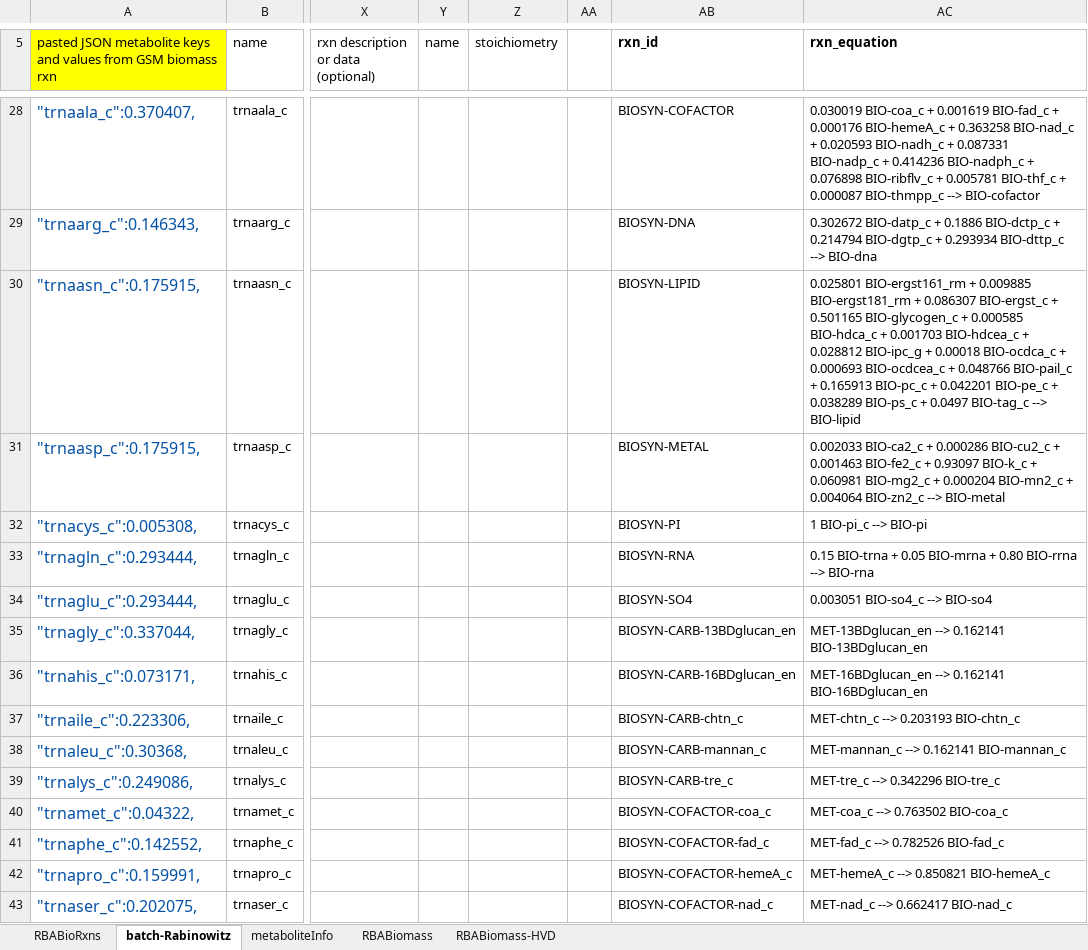
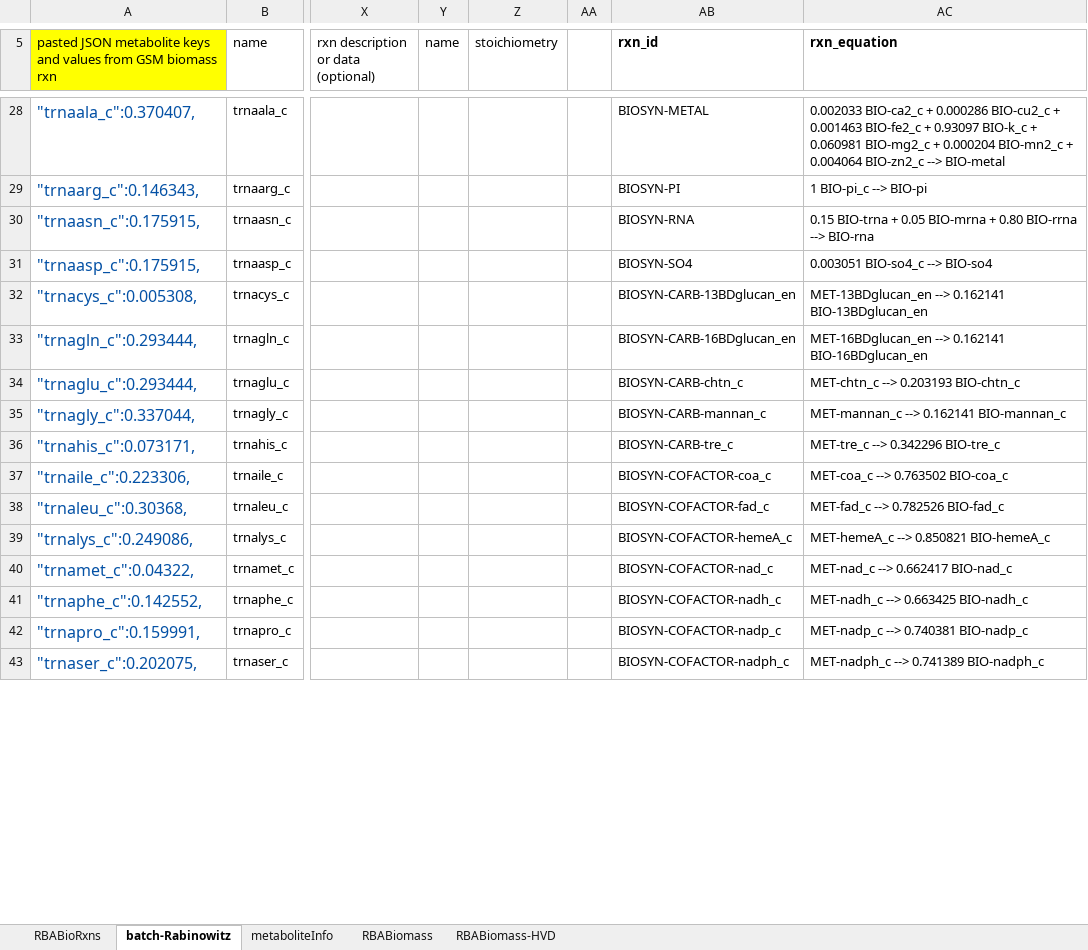
Before and after one commit to EarthToMooney/scRBA, an Excel workbook: build_model/input/BIOMASS_RBA.xlsx, sheet batch-Rabinowitz, drawn as a sheet; only a part is shown, gaps mark what is left out; values as stored, in another font and other column widths than the file's, no borders; conditional formats and table styles not drawn; the diff covers the shown part only; the diff names each change by its address in the sheet, - before the commit and + after, or states it on an @@ line.

```diff
--- a/build_model/input/BIOMASS_RBA.xlsx (sheet batch-Rabinowitz)
+++ b/build_model/input/BIOMASS_RBA.xlsx (sheet batch-Rabinowitz)
-AB28 (rxn_id): BIOSYN-COFACTOR
+AB28 (rxn_id): BIOSYN-METAL
-AC28 (rxn_equation): 0.030019 BIO-coa_c + 0.001619 BIO-fad_c + 0.000176 BIO-hemeA_c + 0.363258 BIO-nad_c + 0.020593 BIO-nadh_c + 0.087331 BIO-nadp_c + 0.414236 BIO-nadph_c + 0.076898 BIO-ribflv_c + 0.005781 BIO-thf_c + 0.000087 BIO-thmpp_c --> BIO-cofactor
+AC28 (rxn_equation): 0.002033 BIO-ca2_c + 0.000286 BIO-cu2_c + 0.001463 BIO-fe2_c + 0.93097 BIO-k_c + 0.060981 BIO-mg2_c + 0.000204 BIO-mn2_c + 0.004064 BIO-zn2_c --> BIO-metal
-AB29 (rxn_id): BIOSYN-DNA
+AB29 (rxn_id): BIOSYN-PI
-AC29 (rxn_equation): 0.302672 BIO-datp_c + 0.1886 BIO-dctp_c + 0.214794 BIO-dgtp_c + 0.293934 BIO-dttp_c --> BIO-dna
+AC29 (rxn_equation): 1 BIO-pi_c --> BIO-pi
-AB30 (rxn_id): BIOSYN-LIPID
+AB30 (rxn_id): BIOSYN-RNA
-AC30 (rxn_equation): 0.025801 BIO-ergst161_rm + 0.009885 BIO-ergst181_rm + 0.086307 BIO-ergst_c + 0.501165 BIO-glycogen_c + 0.000585 BIO-hdca_c + 0.001703 BIO-hdcea_c + 0.028812 BIO-ipc_g + 0.00018 BIO-ocdca_c + 0.000693 BIO-ocdcea_c + 0.048766 BIO-pail_c + 0.165913 BIO-pc_c + 0.042201 BIO-pe_c + 0.038289 BIO-ps_c + 0.0497 BIO-tag_c --> BIO-lipid
+AC30 (rxn_equation): 0.15 BIO-trna + 0.05 BIO-mrna + 0.80 BIO-rrna --> BIO-rna
-AB31 (rxn_id): BIOSYN-METAL
+AB31 (rxn_id): BIOSYN-SO4
-AC31 (rxn_equation): 0.002033 BIO-ca2_c + 0.000286 BIO-cu2_c + 0.001463 BIO-fe2_c + 0.93097 BIO-k_c + 0.060981 BIO-mg2_c + 0.000204 BIO-mn2_c + 0.004064 BIO-zn2_c --> BIO-metal
+AC31 (rxn_equation): 0.003051 BIO-so4_c --> BIO-so4
-AB32 (rxn_id): BIOSYN-PI
+AB32 (rxn_id): BIOSYN-CARB-13BDglucan_en
-AC32 (rxn_equation): 1 BIO-pi_c --> BIO-pi
+AC32 (rxn_equation): MET-13BDglucan_en --> 0.162141 BIO-13BDglucan_en
-AB33 (rxn_id): BIOSYN-RNA
+AB33 (rxn_id): BIOSYN-CARB-16BDglucan_en
-AC33 (rxn_equation): 0.15 BIO-trna + 0.05 BIO-mrna + 0.80 BIO-rrna --> BIO-rna
+AC33 (rxn_equation): MET-16BDglucan_en --> 0.162141 BIO-16BDglucan_en
-AB34 (rxn_id): BIOSYN-SO4
+AB34 (rxn_id): BIOSYN-CARB-chtn_c
-AC34 (rxn_equation): 0.003051 BIO-so4_c --> BIO-so4
+AC34 (rxn_equation): MET-chtn_c --> 0.203193 BIO-chtn_c
-AB35 (rxn_id): BIOSYN-CARB-13BDglucan_en
+AB35 (rxn_id): BIOSYN-CARB-mannan_c
-AC35 (rxn_equation): MET-13BDglucan_en --> 0.162141 BIO-13BDglucan_en
+AC35 (rxn_equation): MET-mannan_c --> 0.162141 BIO-mannan_c
-AB36 (rxn_id): BIOSYN-CARB-16BDglucan_en
+AB36 (rxn_id): BIOSYN-CARB-tre_c
-AC36 (rxn_equation): MET-16BDglucan_en --> 0.162141 BIO-16BDglucan_en
+AC36 (rxn_equation): MET-tre_c --> 0.342296 BIO-tre_c
-AB37 (rxn_id): BIOSYN-CARB-chtn_c
+AB37 (rxn_id): BIOSYN-COFACTOR-coa_c
-AC37 (rxn_equation): MET-chtn_c --> 0.203193 BIO-chtn_c
+AC37 (rxn_equation): MET-coa_c --> 0.763502 BIO-coa_c
-AB38 (rxn_id): BIOSYN-CARB-mannan_c
+AB38 (rxn_id): BIOSYN-COFACTOR-fad_c
-AC38 (rxn_equation): MET-mannan_c --> 0.162141 BIO-mannan_c
+AC38 (rxn_equation): MET-fad_c --> 0.782526 BIO-fad_c
-AB39 (rxn_id): BIOSYN-CARB-tre_c
+AB39 (rxn_id): BIOSYN-COFACTOR-hemeA_c
-AC39 (rxn_equation): MET-tre_c --> 0.342296 BIO-tre_c
+AC39 (rxn_equation): MET-hemeA_c --> 0.850821 BIO-hemeA_c
-AB40 (rxn_id): BIOSYN-COFACTOR-coa_c
+AB40 (rxn_id): BIOSYN-COFACTOR-nad_c
-AC40 (rxn_equation): MET-coa_c --> 0.763502 BIO-coa_c
+AC40 (rxn_equation): MET-nad_c --> 0.662417 BIO-nad_c
-AB41 (rxn_id): BIOSYN-COFACTOR-fad_c
+AB41 (rxn_id): BIOSYN-COFACTOR-nadh_c
-AC41 (rxn_equation): MET-fad_c --> 0.782526 BIO-fad_c
+AC41 (rxn_equation): MET-nadh_c --> 0.663425 BIO-nadh_c
-AB42 (rxn_id): BIOSYN-COFACTOR-hemeA_c
+AB42 (rxn_id): BIOSYN-COFACTOR-nadp_c
-AC42 (rxn_equation): MET-hemeA_c --> 0.850821 BIO-hemeA_c
+AC42 (rxn_equation): MET-nadp_c --> 0.740381 BIO-nadp_c
-AB43 (rxn_id): BIOSYN-COFACTOR-nad_c
+AB43 (rxn_id): BIOSYN-COFACTOR-nadph_c
-AC43 (rxn_equation): MET-nad_c --> 0.662417 BIO-nad_c
+AC43 (rxn_equation): MET-nadph_c --> 0.741389 BIO-nadph_c
```
Also changed, not shown: 110 edited cells elsewhere in this sheet, 2 other files.
